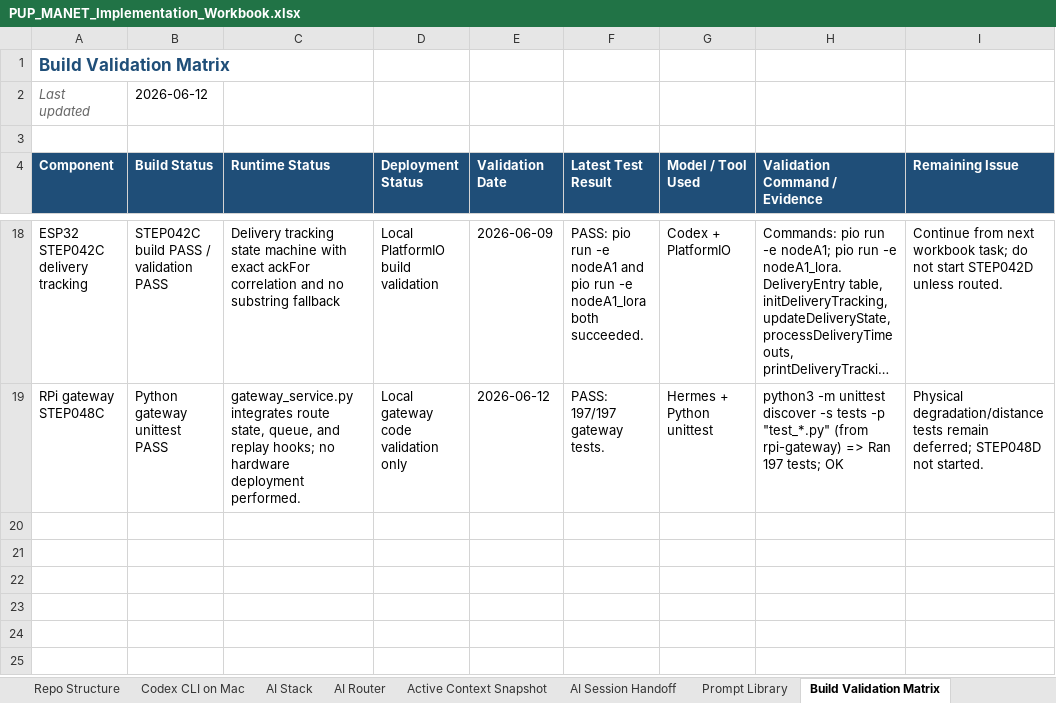
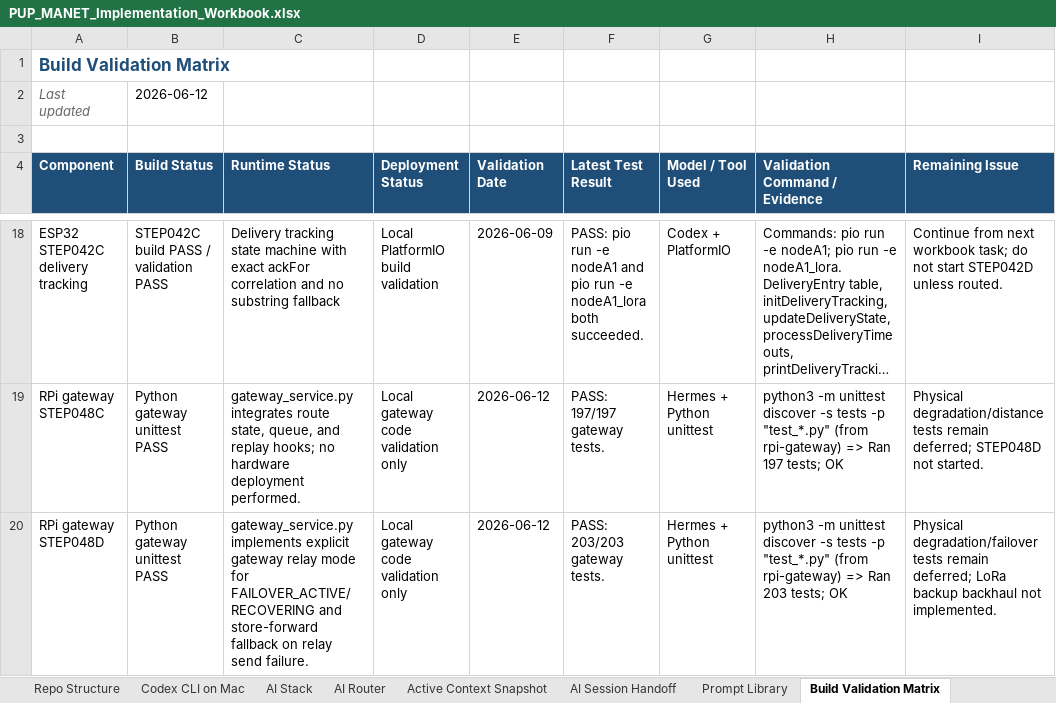
Before and after one commit to pagibetech/pup-manet-emergency-messaging, an Excel workbook: docs/workbook/PUP_MANET_Implementation_Workbook.xlsx, sheet Build Validation Matrix, drawn as a sheet; only a part is shown, gaps mark what is left out; long unchanged cells end in …; values as stored, in another font and other column widths than the file's, no borders; the diff names each change by its address in the sheet, - before the commit and + after, or states it on an @@ line.

Commit message:
feat: STEP048D gateway relay mode

```diff
--- a/docs/workbook/PUP_MANET_Implementation_Workbook.xlsx (sheet Build Validation Matrix)
+++ b/docs/workbook/PUP_MANET_Implementation_Workbook.xlsx (sheet Build Validation Matrix)
+row 20: RPi gateway STEP048D | Python gateway unittest PASS | gateway_service.py implements explicit gateway relay mode for FAILOVER_ACTIVE/RECOVERING and store-forward fallback on relay send failure. | Local gateway code validation only | 2026-06-12 | PASS: 203/203 gateway tests. | Hermes + Python unittest | python3 -m unittest discover -s tests -p "test_*.py" (from rpi-gateway) => Ran 203 tests; OK | Physical degradation/failover tests remain deferred; LoRa backup backhaul not implemented.
```
Also changed, not shown: sheet Detailed Steps, sheet Codex Task Log, sheet AI Model Routing Log, sheet Architecture, sheet Progress Tracker, sheet AI Session Handoff, 2 more sheets, 7 other files.
